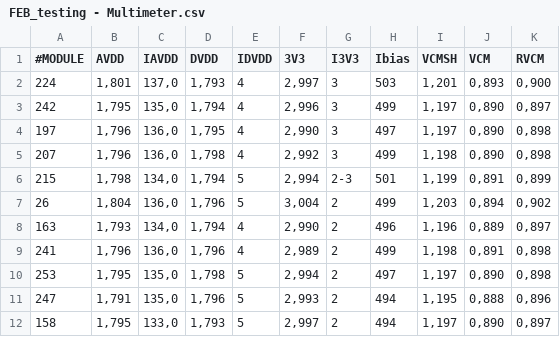
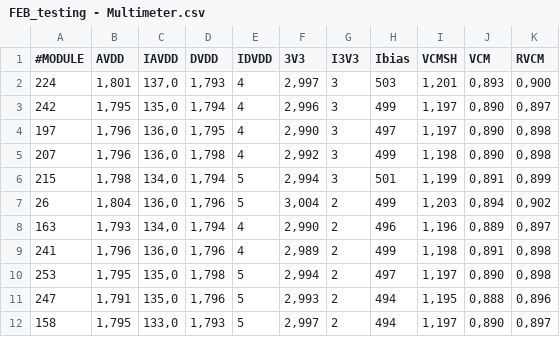
Before and after one commit to lucaghislo/GAPS-FEB-report-generator, a CSV file: multimeter_data/FEB_testing - Multimeter.csv, drawn as a sheet; only a part is shown.

Commit message:
all bias data working ok

```diff
--- a/multimeter_data/FEB_testing - Multimeter.csv
+++ b/multimeter_data/FEB_testing - Multimeter.csv
@@ -5,3 +5,3 @@
 207,"1,796","136,0","1,798",4,"2,992",3,499,"1,198","0,890","0,898"
-215,"1,798","134,0","1,794",5,"2,994",2-3,501,"1,199","0,891","0,899"
+215,"1,798","134,0","1,794",5,"2,994",3,501,"1,199","0,891","0,899"
 26,"1,804","136,0","1,796",5,"3,004",2,499,"1,203","0,894","0,902"
```
Also changed, not shown: 7 other files.
